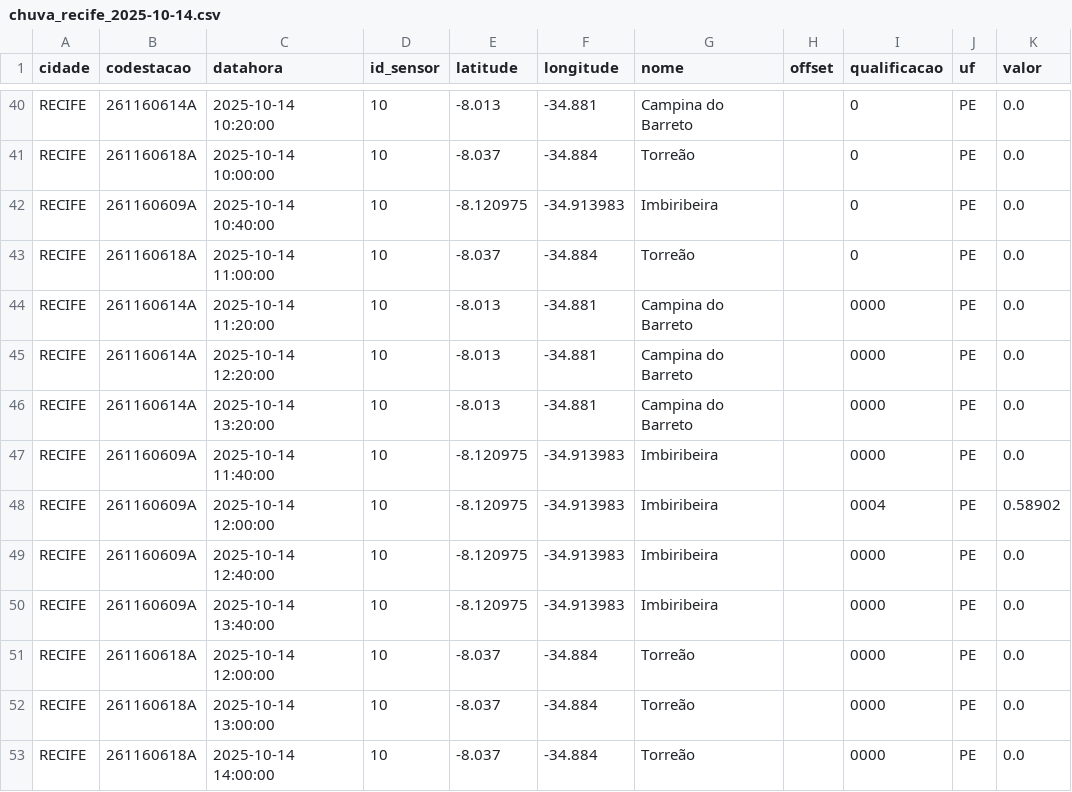
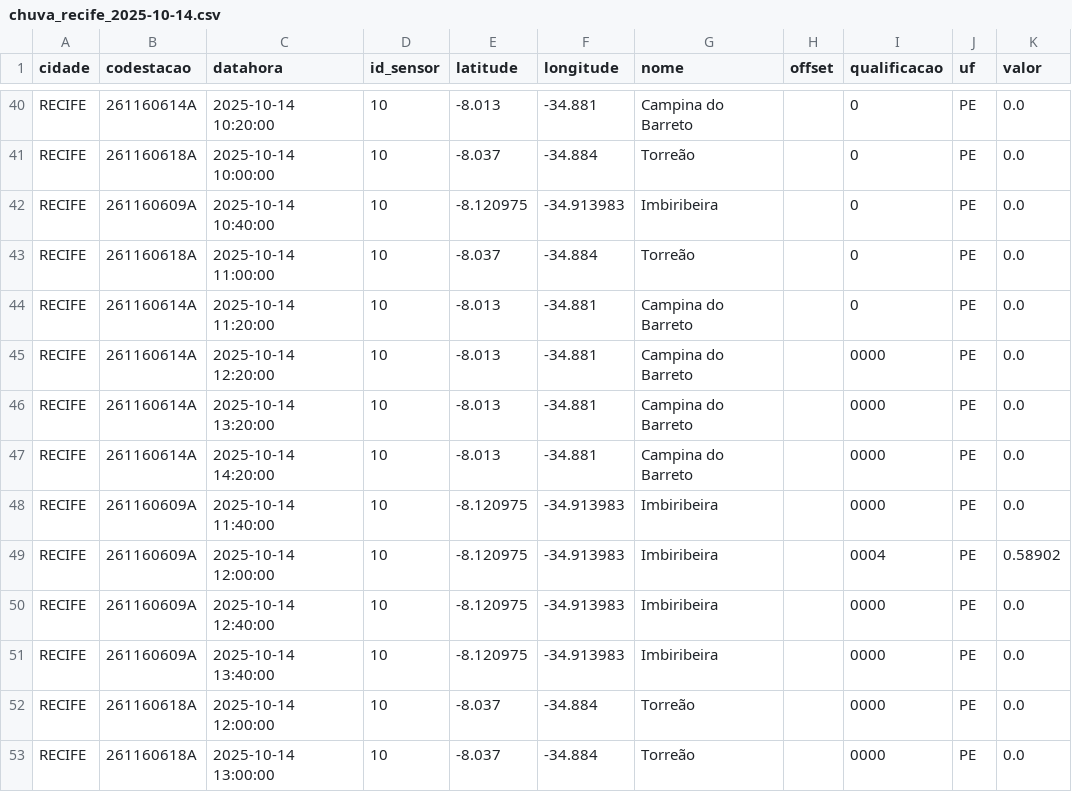
Before and after one commit to RafaellaB/Diagramas-de-risco-din-mico, a CSV file: chuva_recife_2025-10-14.csv, drawn as a sheet; only a part is shown, gaps mark what is left out; the shorter side is filled out with more unchanged rows.

```diff
--- a/chuva_recife_2025-10-14.csv
+++ b/chuva_recife_2025-10-14.csv
@@ -43,5 +43,6 @@ RECIFE,261160609A,2025-10-14 10:40:00,10,-8.120975,-34.913983,Imbiribeira,,0,PE,
 RECIFE,261160618A,2025-10-14 11:00:00,10,-8.037,-34.884,Torreão,,0,PE,0.0
-RECIFE,261160614A,2025-10-14 11:20:00,10,-8.013,-34.881,Campina do Barreto,,0000,PE,0.0
+RECIFE,261160614A,2025-10-14 11:20:00,10,-8.013,-34.881,Campina do Barreto,,0,PE,0.0
 RECIFE,261160614A,2025-10-14 12:20:00,10,-8.013,-34.881,Campina do Barreto,,0000,PE,0.0
 RECIFE,261160614A,2025-10-14 13:20:00,10,-8.013,-34.881,Campina do Barreto,,0000,PE,0.0
+RECIFE,261160614A,2025-10-14 14:20:00,10,-8.013,-34.881,Campina do Barreto,,0000,PE,0.0
 RECIFE,261160609A,2025-10-14 11:40:00,10,-8.120975,-34.913983,Imbiribeira,,0000,PE,0.0
```
